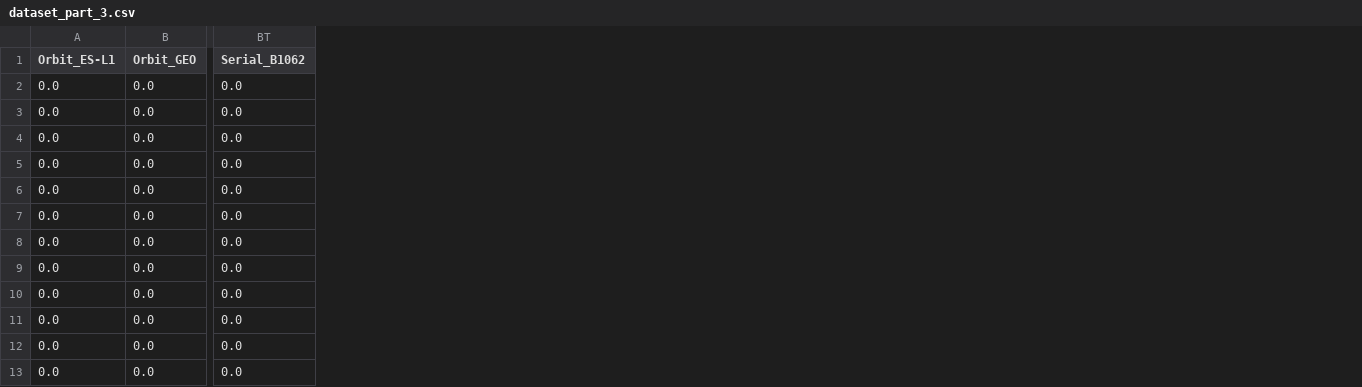
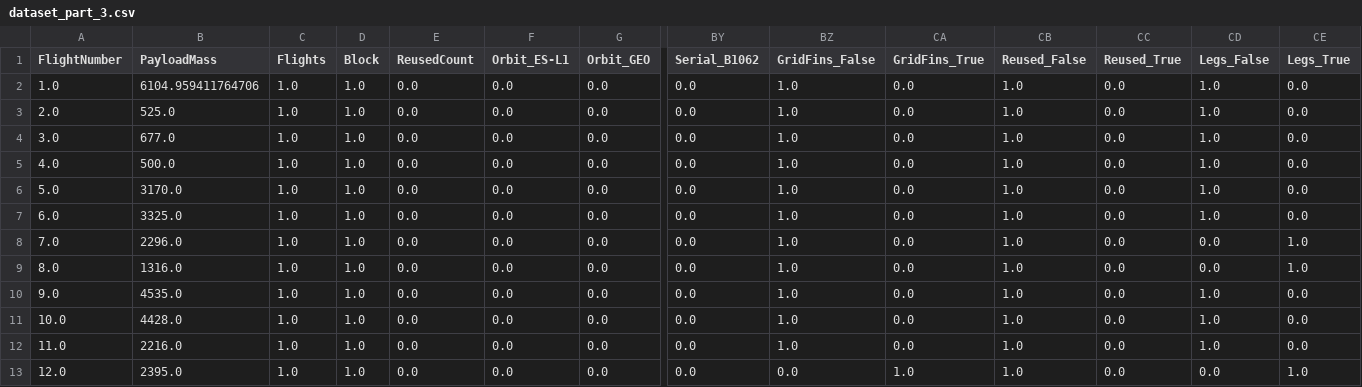
Before and after one commit to UsmanFarooqBajwa/WinningSpaceRaceWithDataScience, a CSV file: dataset_part_3.csv, drawn as a sheet; only a part is shown, gaps mark what is left out; the diff names each change by its address in the sheet, - before the commit and + after, or states it on an @@ line.

```diff
--- a/dataset_part_3.csv
+++ b/dataset_part_3.csv
+column A (FlightNumber), rows 2-13: 1.0 | 2.0 | 3.0 | 4.0 | 5.0 | 6.0 | 7.0 | 8.0 | 9.0 | 10.0 | 11.0 | 12.0
+column B (PayloadMass), rows 2-13: 6104.959411764706 | 525.0 | 677.0 | 500.0 | 3170.0 | 3325.0 | 2296.0 | 1316.0 | 4535.0 | 4428.0 | 2216.0 | 2395.0
+column C (Flights), rows 2-13: all 1.0
+column D (Block), rows 2-13: all 1.0
+column E (ReusedCount), rows 2-13: all 0.0
+column BZ (GridFins_False), rows 2-13: 1.0 | 1.0 | 1.0 | 1.0 | 1.0 | 1.0 | 1.0 | 1.0 | 1.0 | 1.0 | 1.0 | 0.0
+column CA (GridFins_True), rows 2-13: 0.0 | 0.0 | 0.0 | 0.0 | 0.0 | 0.0 | 0.0 | 0.0 | 0.0 | 0.0 | 0.0 | 1.0
+column CB (Reused_False), rows 2-13: all 1.0
+column CC (Reused_True), rows 2-13: all 0.0
+column CD (Legs_False), rows 2-13: 1.0 | 1.0 | 1.0 | 1.0 | 1.0 | 1.0 | 0.0 | 0.0 | 1.0 | 1.0 | 1.0 | 0.0
+column CE (Legs_True), rows 2-13: 0.0 | 0.0 | 0.0 | 0.0 | 0.0 | 0.0 | 1.0 | 1.0 | 0.0 | 0.0 | 0.0 | 1.0
```
Also changed, not shown: dataset_part_2.csv, 1 other file.
